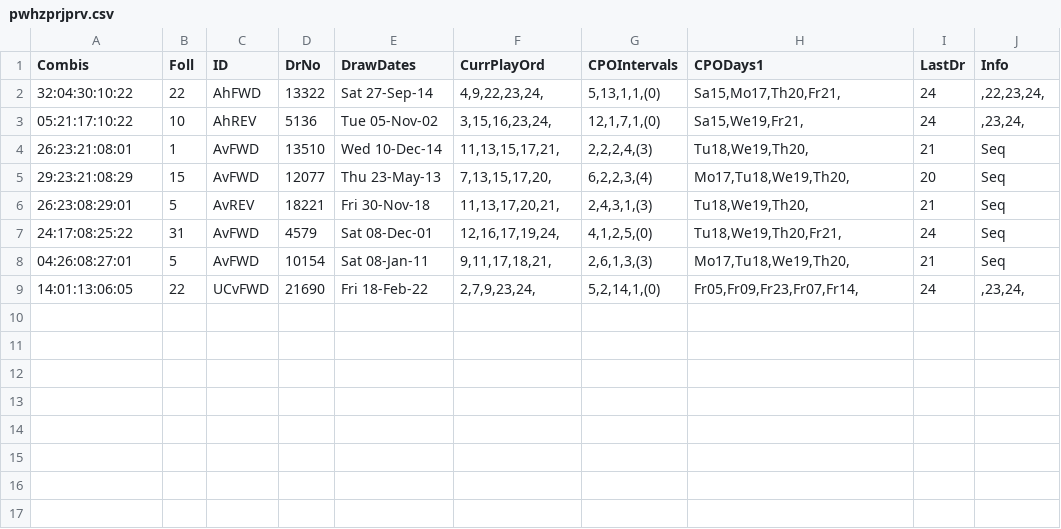
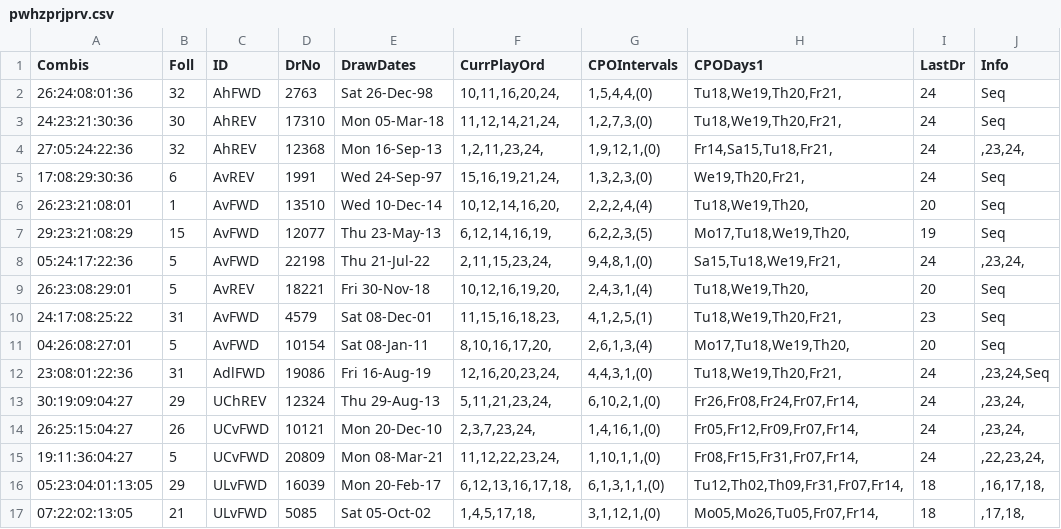
Before and after one commit to csnlcbtt/wix, a CSV file: csv/pwhzprjprv.csv, drawn as a sheet.

```diff
--- a/csv/pwhzprjprv.csv
+++ b/csv/pwhzprjprv.csv
@@ -1,9 +1,17 @@
 "Combis","Foll","ID","DrNo","DrawDates","CurrPlayOrd","CPOIntervals","CPODays1","LastDr","Info"
-"32:04:30:10:22",22,"AhFWD",13322,"Sat 27-Sep-14","4,9,22,23,24,","5,13,1,1,(0)","Sa15,Mo17,Th20,Fr21,",24,",22,23,24,"
-"05:21:17:10:22",10,"AhREV",5136,"Tue 05-Nov-02","3,15,16,23,24,","12,1,7,1,(0)","Sa15,We19,Fr21,",24,",23,24,"
-"26:23:21:08:01",1,"AvFWD",13510,"Wed 10-Dec-14","11,13,15,17,21,","2,2,2,4,(3)","Tu18,We19,Th20,",21,"Seq"
-"29:23:21:08:29",15,"AvFWD",12077,"Thu 23-May-13","7,13,15,17,20,","6,2,2,3,(4)","Mo17,Tu18,We19,Th20,",20,"Seq"
-"26:23:08:29:01",5,"AvREV",18221,"Fri 30-Nov-18","11,13,17,20,21,","2,4,3,1,(3)","Tu18,We19,Th20,",21,"Seq"
-"24:17:08:25:22",31,"AvFWD",4579,"Sat 08-Dec-01","12,16,17,19,24,","4,1,2,5,(0)","Tu18,We19,Th20,Fr21,",24,"Seq"
-"04:26:08:27:01",5,"AvFWD",10154,"Sat 08-Jan-11","9,11,17,18,21,","2,6,1,3,(3)","Mo17,Tu18,We19,Th20,",21,"Seq"
-"14:01:13:06:05",22,"UCvFWD",21690,"Fri 18-Feb-22","2,7,9,23,24,","5,2,14,1,(0)","Fr05,Fr09,Fr23,Fr07,Fr14,",24,",23,24,"
+"26:24:08:01:36",32,"AhFWD",2763,"Sat 26-Dec-98","10,11,16,20,24,","1,5,4,4,(0)","Tu18,We19,Th20,Fr21,",24,"Seq"
+"24:23:21:30:36",30,"AhREV",17310,"Mon 05-Mar-18","11,12,14,21,24,","1,2,7,3,(0)","Tu18,We19,Th20,Fr21,",24,"Seq"
+"27:05:24:22:36",32,"AhREV",12368,"Mon 16-Sep-13","1,2,11,23,24,","1,9,12,1,(0)","Fr14,Sa15,Tu18,Fr21,",24,",23,24,"
+"17:08:29:30:36",6,"AvREV",1991,"Wed 24-Sep-97","15,16,19,21,24,","1,3,2,3,(0)","We19,Th20,Fr21,",24,"Seq"
+"26:23:21:08:01",1,"AvFWD",13510,"Wed 10-Dec-14","10,12,14,16,20,","2,2,2,4,(4)","Tu18,We19,Th20,",20,"Seq"
+"29:23:21:08:29",15,"AvFWD",12077,"Thu 23-May-13","6,12,14,16,19,","6,2,2,3,(5)","Mo17,Tu18,We19,Th20,",19,"Seq"
+"05:24:17:22:36",5,"AvFWD",22198,"Thu 21-Jul-22","2,11,15,23,24,","9,4,8,1,(0)","Sa15,Tu18,We19,Fr21,",24,",23,24,"
+"26:23:08:29:01",5,"AvREV",18221,"Fri 30-Nov-18","10,12,16,19,20,","2,4,3,1,(4)","Tu18,We19,Th20,",20,"Seq"
+"24:17:08:25:22",31,"AvFWD",4579,"Sat 08-Dec-01","11,15,16,18,23,","4,1,2,5,(1)","Tu18,We19,Th20,Fr21,",23,"Seq"
+"04:26:08:27:01",5,"AvFWD",10154,"Sat 08-Jan-11","8,10,16,17,20,","2,6,1,3,(4)","Mo17,Tu18,We19,Th20,",20,"Seq"
+"23:08:01:22:36",31,"AdlFWD",19086,"Fri 16-Aug-19","12,16,20,23,24,","4,4,3,1,(0)","Tu18,We19,Th20,Fr21,",24,",23,24,Seq"
+"30:19:09:04:27",29,"UChREV",12324,"Thu 29-Aug-13","5,11,21,23,24,","6,10,2,1,(0)","Fr26,Fr08,Fr24,Fr07,Fr14,",24,",23,24,"
+"26:25:15:04:27",26,"UCvFWD",10121,"Mon 20-Dec-10","2,3,7,23,24,","1,4,16,1,(0)","Fr05,Fr12,Fr09,Fr07,Fr14,",24,",23,24,"
+"19:11:36:04:27",5,"UCvFWD",20809,"Mon 08-Mar-21","11,12,22,23,24,","1,10,1,1,(0)","Fr08,Fr15,Fr31,Fr07,Fr14,",24,",22,23,24,"
+"05:23:04:01:13:05",29,"ULvFWD",16039,"Mon 20-Feb-17","6,12,13,16,17,18,","6,1,3,1,1,(0)","Tu12,Th02,Th09,Fr31,Fr07,Fr14,",18,",16,17,18,"
+"07:22:02:13:05",21,"ULvFWD",5085,"Sat 05-Oct-02","1,4,5,17,18,","3,1,12,1,(0)","Mo05,Mo26,Tu05,Fr07,Fr14,",18,",17,18,"
```
Also changed, not shown: csv/p2hznhist.csv, csv/p2wkass.csv, 46 other files.
